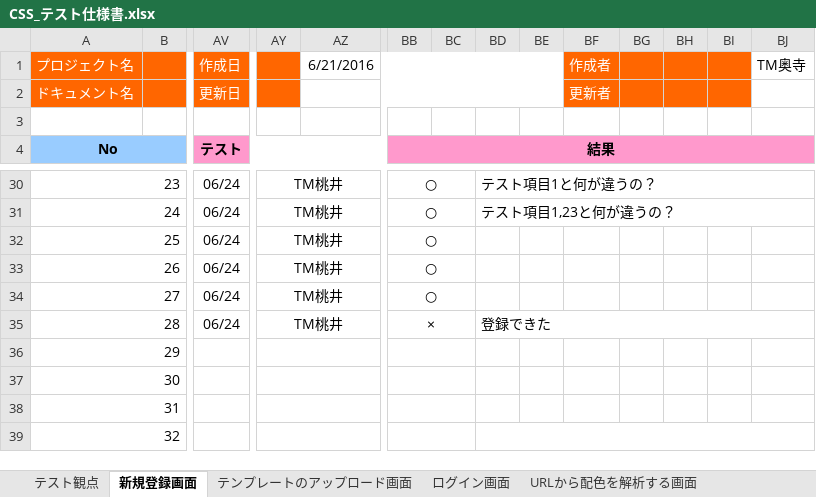
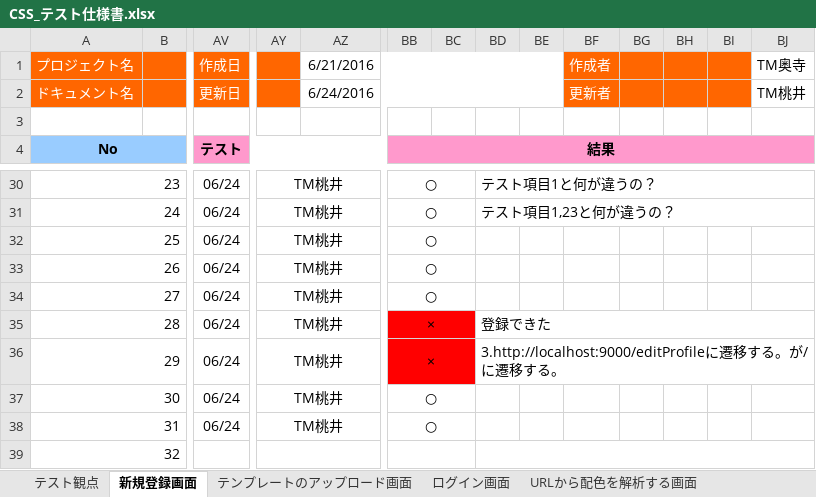
Before and after one commit to ColorSchemeSystem/CSS, an Excel workbook: CSS_テスト仕様書.xlsx, sheet 新規登録画面, drawn as a sheet; only a part is shown, gaps mark what is left out; values as stored, in another font and other column widths than the file's, no borders; the diff names each change by its address in the sheet, - before the commit and + after, or states it on an @@ line.

```diff
--- a/CSS_テスト仕様書.xlsx (sheet 新規登録画面)
+++ b/CSS_テスト仕様書.xlsx (sheet 新規登録画面)
-AZ2: (empty)
+AZ2: 6/24/2016
-BJ2: (empty)
+BJ2: TM桃井
-BB35:BC36 fill: none
+BB35:BC36 fill: #FF0000
-AV36:AV38: (empty)
+AV36:AV38: 06/24
-AY36:AY38: (empty)
+AY36:AY38: TM桃井
-BB36: (empty)
+BB36: ×
-BD36: (empty)
+BD36: 3.http://localhost:9000/editProfileに遷移する。が/に遷移する。
+BD36:BJ36 merged
-BB37:BB38: (empty)
+BB37:BB38: ○
```
Also changed, not shown: sheet ログイン画面.
